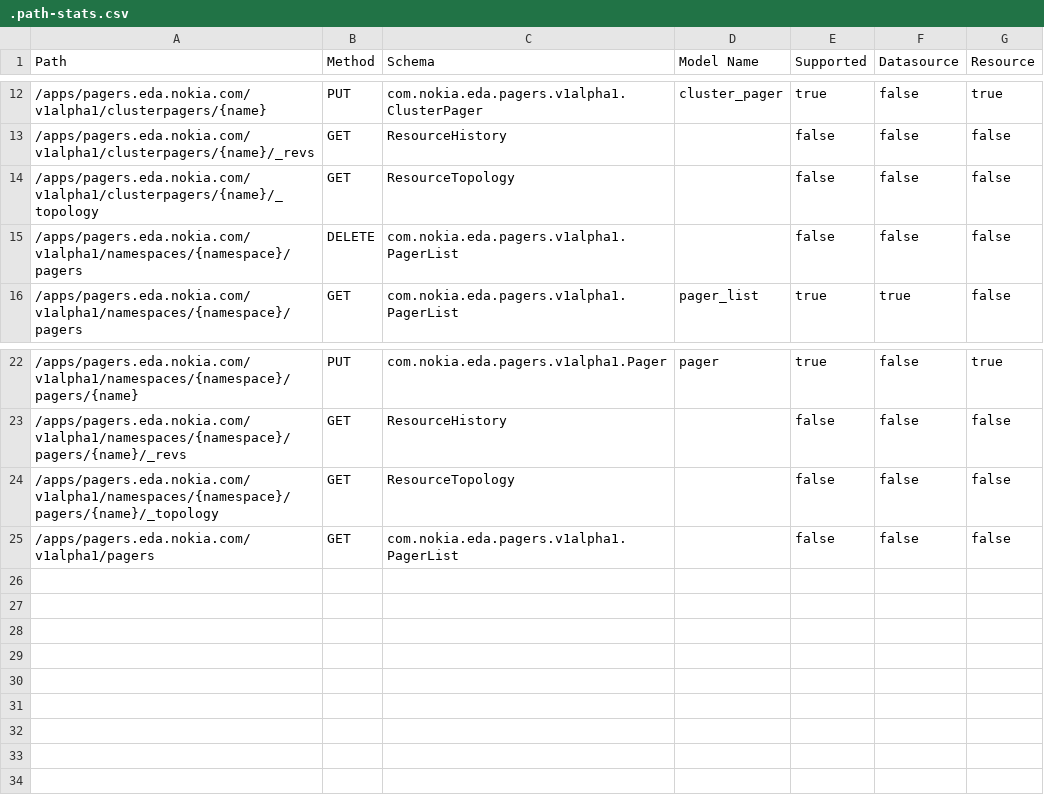
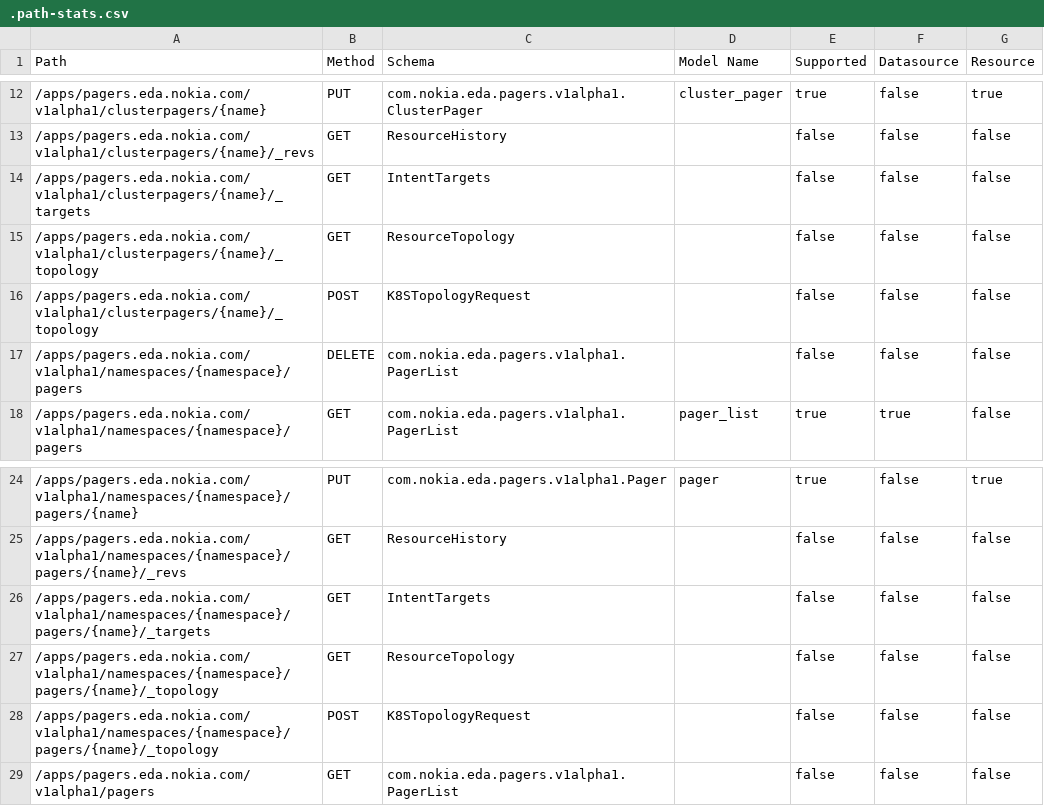
Before and after one commit to nokia-eda/terraform-provider-pagers-v1alpha1, a CSV file: .path-stats.csv, drawn as a sheet; only a part is shown, gaps mark what is left out; the diff names each change by its address in the sheet, - before the commit and + after, or states it on an @@ line.

```diff
--- a/.path-stats.csv
+++ b/.path-stats.csv
+row 14: /apps/pagers.eda.nokia.com/v1alpha1/clusterpagers/{name}/_targets | GET | IntentTargets |  | false | false | false
+row 16: /apps/pagers.eda.nokia.com/v1alpha1/clusterpagers/{name}/_topology | POST | K8STopologyRequest |  | false | false | false
+row 26: /apps/pagers.eda.nokia.com/v1alpha1/namespaces/{namespace}/pagers/{name}/_targets | GET | IntentTargets |  | false | false | false
+row 28: /apps/pagers.eda.nokia.com/v1alpha1/namespaces/{namespace}/pagers/{name}/_topology | POST | K8STopologyRequest |  | false | false | false
```
Also changed, not shown: 26 other files.
